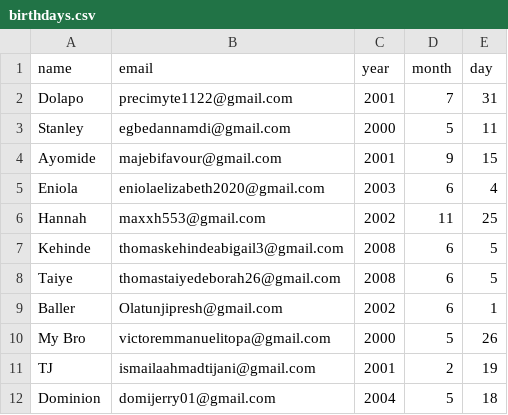
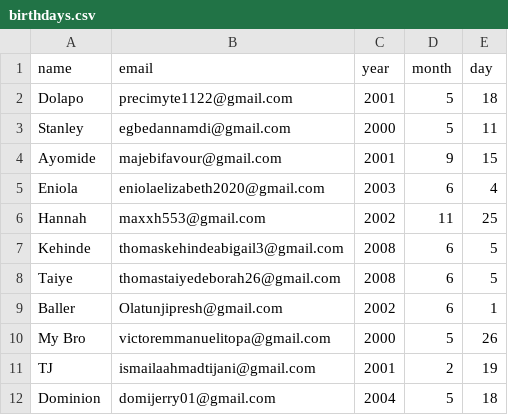
Before and after one commit to DollyPee-dev/BIRTHDAY_WISHER, a CSV file: birthday-wisher-extrahard-start/birthdays.csv, drawn as a sheet.

Commit message:
Update birthdays.csv

```diff
--- a/birthday-wisher-extrahard-start/birthdays.csv
+++ b/birthday-wisher-extrahard-start/birthdays.csv
@@ -1,3 +1,3 @@
 name,email,year,month,day
-Dolapo,precimyte1122@gmail.com,2001,7,31
+Dolapo,precimyte1122@gmail.com,2001,5,18
 Stanley,egbedannamdi@gmail.com,2000,5,11
```
